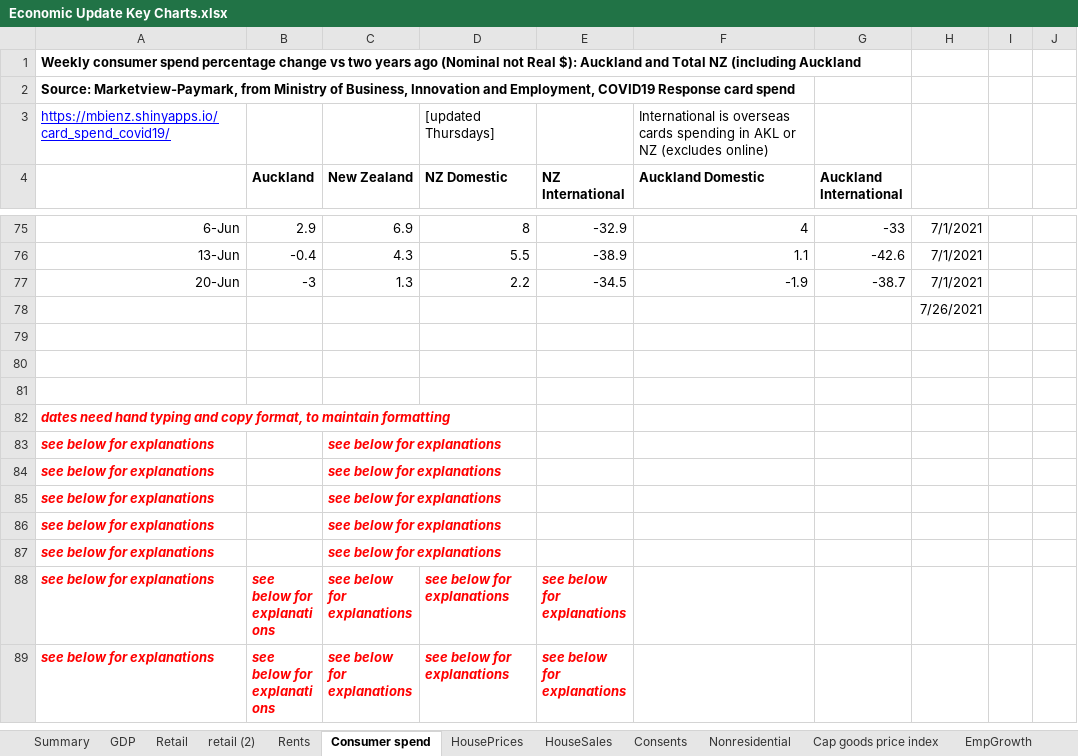
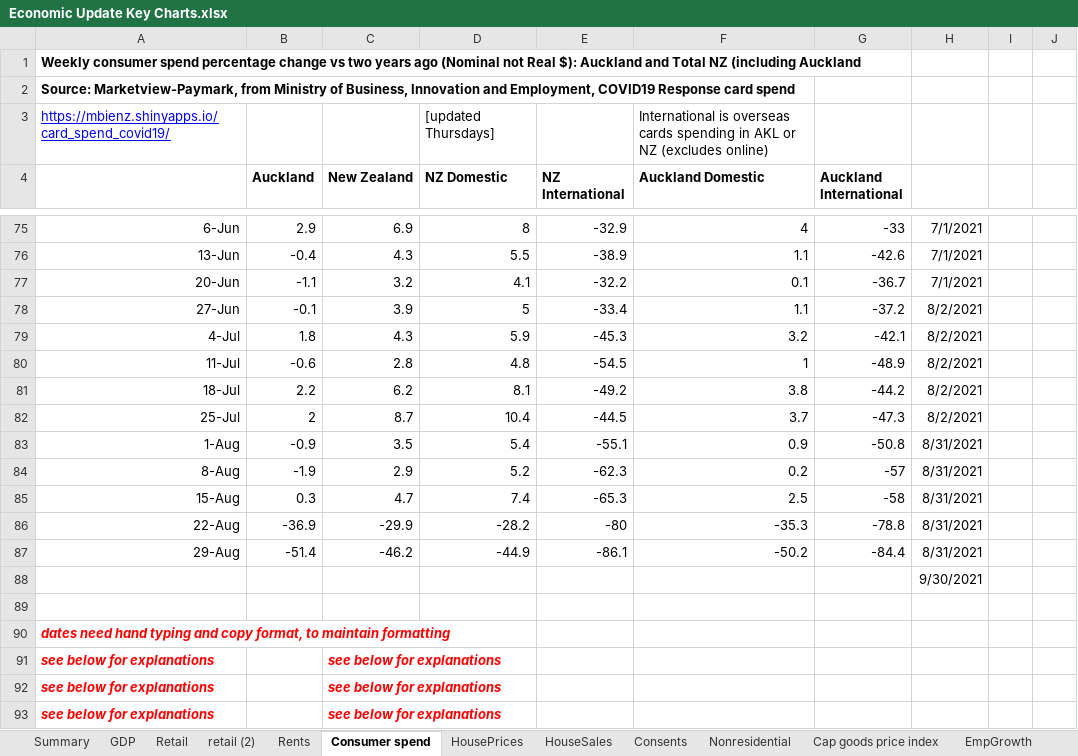
Before and after one commit to TristanMeuross/Auckland-Index-Update, an Excel workbook: data_files/Economic Update Key Charts.xlsx, sheet Consumer spend, drawn as a sheet; only a part is shown, gaps mark what is left out; the shorter side is filled out with more unchanged rows; values as stored, in another font and other column widths than the file's, no borders; charts and pictures not drawn; removed rows and columns are numbered as before the commit, all else as after; the diff names each change by its address in the sheet, - before the commit and + after, or states it on an @@ line.

```diff
--- a/data_files/Economic Update Key Charts.xlsx (sheet Consumer spend)
+++ b/data_files/Economic Update Key Charts.xlsx (sheet Consumer spend)
-row 77: 20-Jun | -3 | 1.3 | 2.2 | -34.5 | -1.9 | -38.7 | 7/1/2021
+row 77: 20-Jun | -1.1 | 3.2 | 4.1 | -32.2 | 0.1 | -36.7 | 7/1/2021
+row 78: 27-Jun | -0.1 | 3.9 | 5 | -33.4 | 1.1 | -37.2 | 8/2/2021
+row 79: 4-Jul | 1.8 | 4.3 | 5.9 | -45.3 | 3.2 | -42.1 | 8/2/2021
+row 80: 11-Jul | -0.6 | 2.8 | 4.8 | -54.5 | 1 | -48.9 | 8/2/2021
+row 81: 18-Jul | 2.2 | 6.2 | 8.1 | -49.2 | 3.8 | -44.2 | 8/2/2021
+row 82: 25-Jul | 2 | 8.7 | 10.4 | -44.5 | 3.7 | -47.3 | 8/2/2021
+row 83: 1-Aug | -0.9 | 3.5 | 5.4 | -55.1 | 0.9 | -50.8 | 8/31/2021
+row 84: 8-Aug | -1.9 | 2.9 | 5.2 | -62.3 | 0.2 | -57 | 8/31/2021
+row 85: 15-Aug | 0.3 | 4.7 | 7.4 | -65.3 | 2.5 | -58 | 8/31/2021
+row 86: 22-Aug | -36.9 | -29.9 | -28.2 | -80 | -35.3 | -78.8 | 8/31/2021
+row 87: 29-Aug | -51.4 | -46.2 | -44.9 | -86.1 | -50.2 | -84.4 | 8/31/2021
-H88: 7/26/2021
+H88: 9/30/2021
-row 79: (empty)
-row 80: (empty)
```
Also changed, not shown: sheet Nonresidential, sheet Consents, sheet EmpGrowth, sheet HousePrices, sheet HouseSales, sheet Rents, 11 more sheets, formulas that keep their value, charts or pictures.
